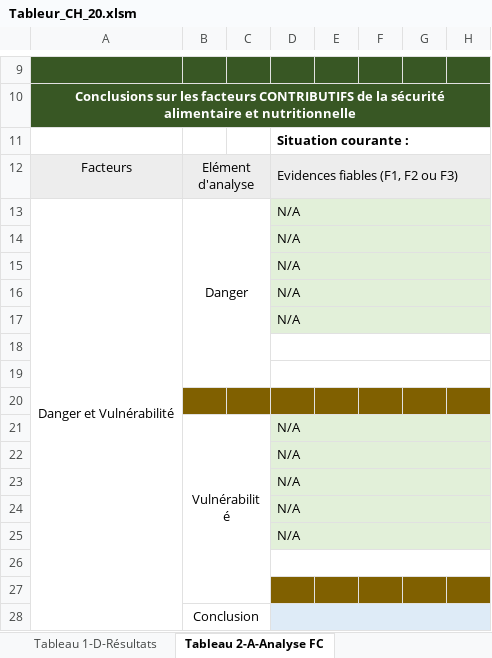
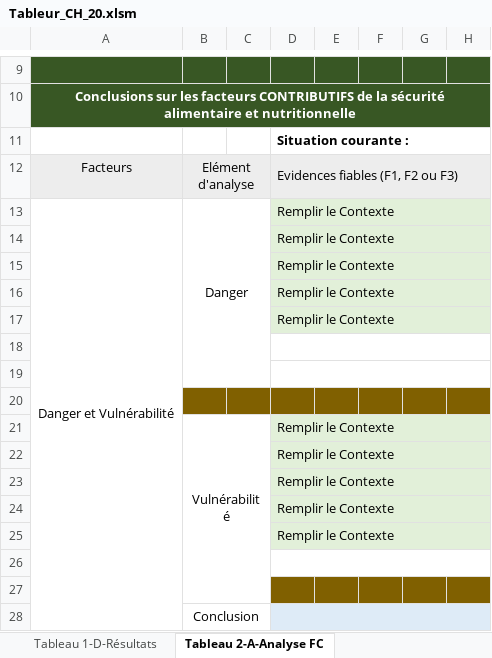
Before and after one commit to olanderb/CHautomationtraining, an Excel workbook: Tableur_CH_20.xlsm, sheet Tableau 2-A-Analyse FC, drawn as a sheet; only a part is shown, gaps mark what is left out; values as stored, in another font and other column widths than the file's, no borders; conditional formats not drawn; the diff covers the shown part only; the diff names each change by its address in the sheet, - before the commit and + after, or states it on an @@ line.

```diff
--- a/Tableur_CH_20.xlsm (sheet Tableau 2-A-Analyse FC)
+++ b/Tableur_CH_20.xlsm (sheet Tableau 2-A-Analyse FC)
-D13:D17: N/A
+D13:D17: Remplir le Contexte
-D21:D25: N/A
+D21:D25: Remplir le Contexte
```
Also changed, not shown: 60 edited cells elsewhere in this sheet, sheet Tableau 2 -B - Analy résult, sheet Tableau 4 - Estimation Pop, sheet Tableau 1-D-Résultats, sheet Tableau 1-B Analyse du Contexte, sheet Tableau 3 - Synthèse & Classif.
